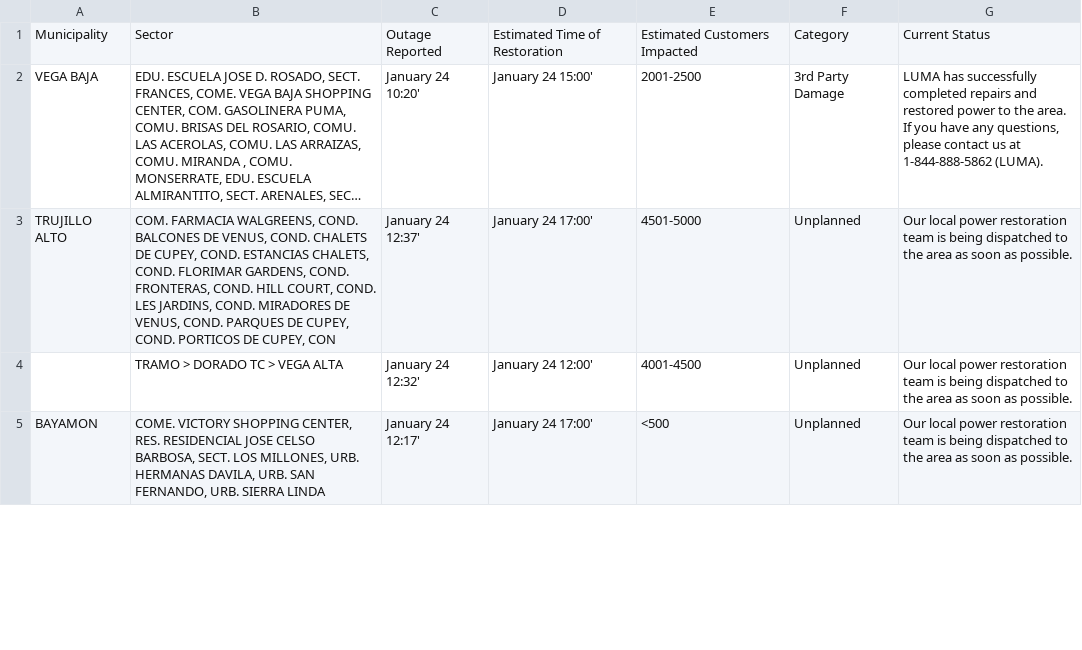
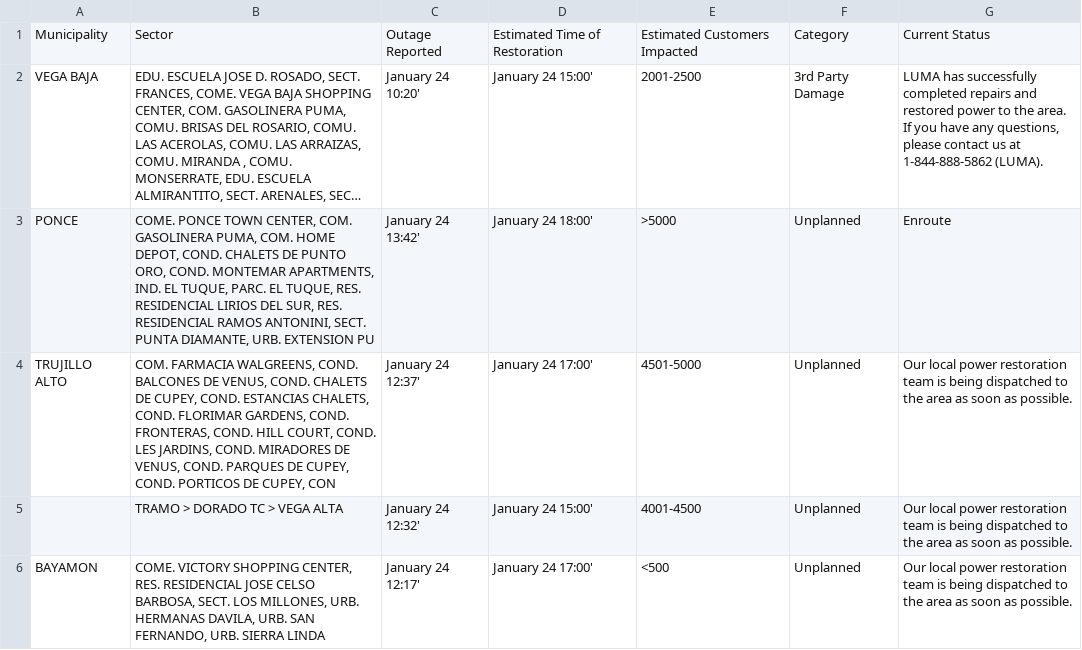
Before and after one commit to SuperSonicHub1/luma-energy-outages, a CSV file: notable_outages.csv, drawn as a sheet; only a part is shown; long unchanged cells end in …; addresses are those after the commit; the diff covers the shown part only; the diff names each change by its address in the sheet, - before the commit and + after, or states it on an @@ line.

```diff
--- a/notable_outages.csv
+++ b/notable_outages.csv
+row 3: PONCE | COME. PONCE TOWN CENTER, COM. GASOLINERA PUMA, COM. HOME DEPOT, COND. CHALETS DE PUNTO ORO, COND. MONTEMAR APARTMENTS, IND. EL TUQUE, PARC. EL TUQUE, RES. RESIDENCIAL LIRIOS DEL SUR, RES. RESIDENCIAL RAMOS ANTONINI, SECT. PUNTA DIAMANTE, URB. EXTENSION PU | January 24 13:42' | January 24 18:00' | >5000 | Unplanned | Enroute
-D5: January 24 12:00'
+D5: January 24 15:00'
```
Also changed, not shown: 1 moved row and 2 edited cells elsewhere in this file, 2 other files.
